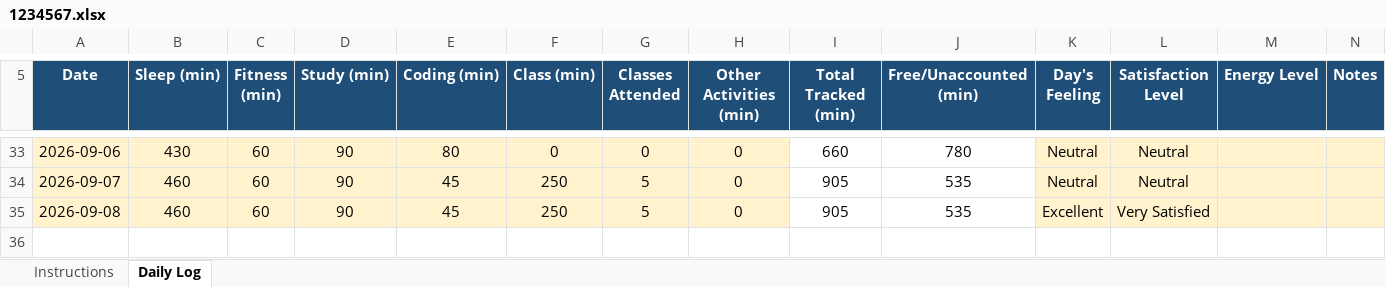
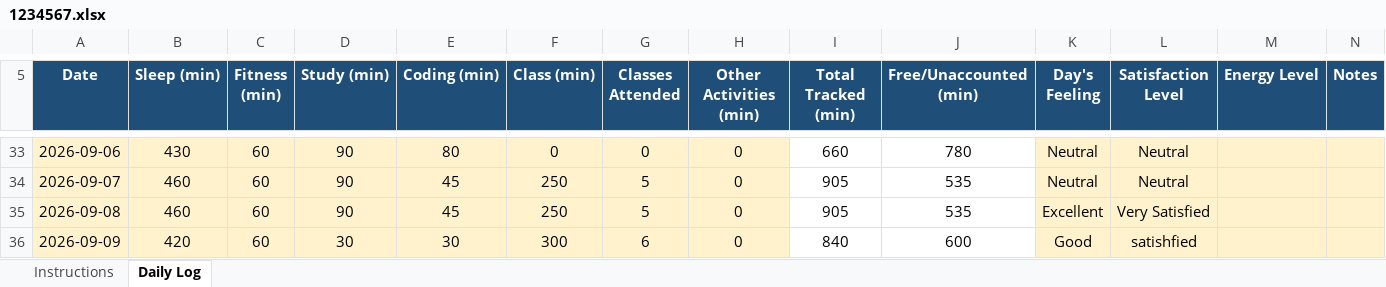
Before and after one commit to Satyajit-69/CAP776, an Excel workbook: 1234567.xlsx, sheet Daily Log, drawn as a sheet; only a part is shown, gaps mark what is left out; values as stored, in another font and other column widths than the file's, no borders; conditional formats not drawn; the diff names each change by its address in the sheet, - before the commit and + after, or states it on an @@ line.

Commit message:
updating the info

```diff
--- a/1234567.xlsx (sheet Daily Log)
+++ b/1234567.xlsx (sheet Daily Log)
+row 36: 2026-09-09 | 420 | 60 | 30 | 30 | 300 | 6 | 0 | 840 | 600 | Good | satishfied
```
